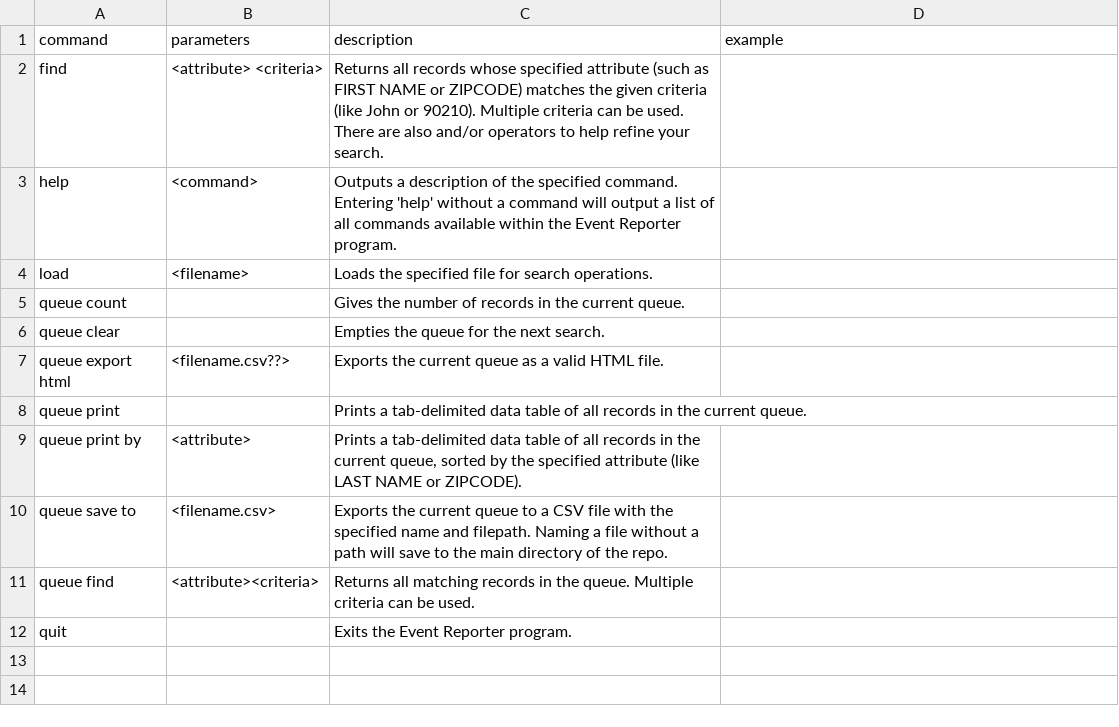
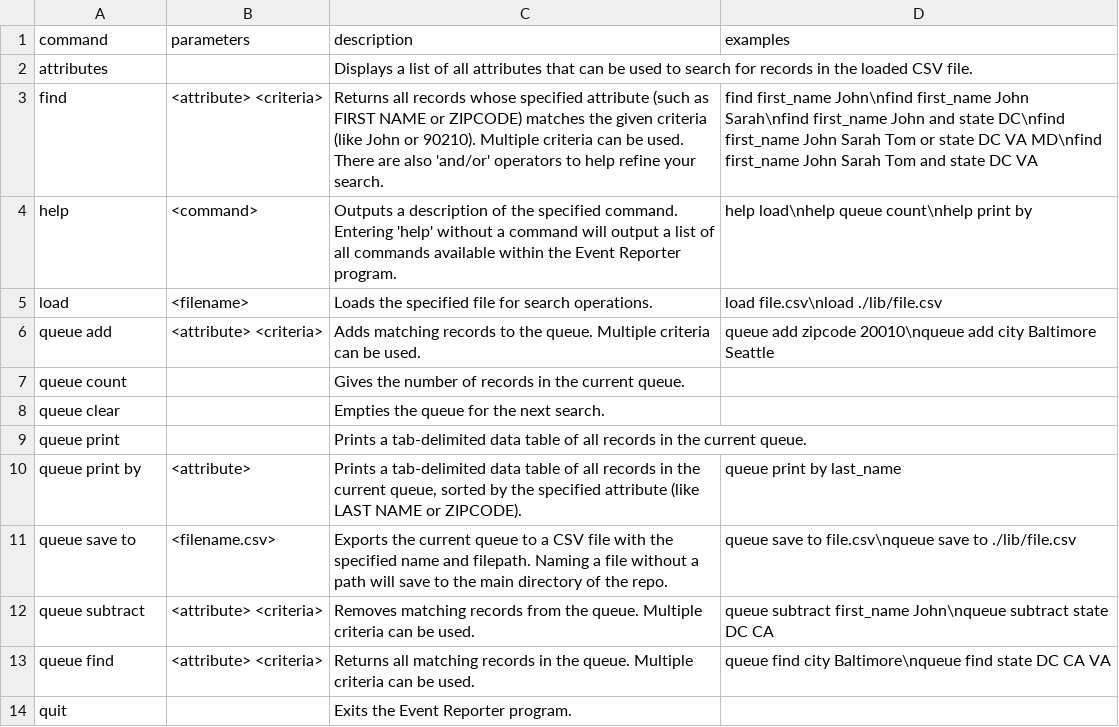
Before and after one commit to markertmer/event_reporter, a CSV file: lib/help.csv, drawn as a sheet.

```diff
--- a/lib/help.csv
+++ b/lib/help.csv
@@ -1,12 +1,14 @@
-command,parameters,description,example
-find,<attribute> <criteria>,Returns all records whose specified attribute (such as FIRST NAME or ZIPCODE) matches the given criteria (like John or 90210). Multiple criteria can be used. There are also and/or operators to help refine your search.
-help,<command>,Outputs a description of the specified command. Entering 'help' without a command will output a list of all commands available within the Event Reporter program.
-load,<filename>,Loads the specified file for search operations.
+command,parameters,description,examples
+attributes,,Displays a list of all attributes that can be used to search for records in the loaded CSV file.
+find,<attribute> <criteria>,Returns all records whose specified attribute (such as FIRST NAME or ZIPCODE) matches the given criteria (like John or 90210). Multiple criteria can be used. There are also 'and/or' operators to help refine your search.,find first_name John\nfind first_name John Sarah\nfind first_name John and state DC\nfind first_name John Sarah Tom or state DC VA MD\nfind first_name John Sarah Tom and state DC VA
+help,<command>,Outputs a description of the specified command. Entering 'help' without a command will output a list of all commands available within the Event Reporter program.,help load\nhelp queue count\nhelp print by
+load,<filename>,Loads the specified file for search operations.,load file.csv\nload ./lib/file.csv
+queue add,<attribute> <criteria>,Adds matching records to the queue. Multiple criteria can be used.,queue add zipcode 20010\nqueue add city Baltimore Seattle
 queue count,,Gives the number of records in the current queue.
 queue clear,,Empties the queue for the next search.
-queue export html,<filename.csv??>,Exports the current queue as a valid HTML file.
 queue print,,Prints a tab-delimited data table of all records in the current queue.
-queue print by,<attribute>,"Prints a tab-delimited data table of all records in the current queue, sorted by the specified attribute (like LAST NAME or ZIPCODE)."
-queue save to,<filename.csv>,Exports the current queue to a CSV file with the specified name and filepath. Naming a file without a path will save to the main directory of the repo.
-queue find,<attribute><criteria>,Returns all matching records in the queue. Multiple criteria can be used.
+queue print by,<attribute>,"Prints a tab-delimited data table of all records in the current queue, sorted by the specified attribute (like LAST NAME or ZIPCODE).",queue print by last_name
+queue save to,<filename.csv>,Exports the current queue to a CSV file with the specified name and filepath. Naming a file without a path will save to the main directory of the repo.,queue save to file.csv\nqueue save to ./lib/file.csv
+queue subtract,<attribute> <criteria>,Removes matching records from the queue. Multiple criteria can be used.,queue subtract first_name John\nqueue subtract state DC CA
+queue find,<attribute> <criteria>,Returns all matching records in the queue. Multiple criteria can be used.,queue find city Baltimore\nqueue find state DC CA VA
 quit,,Exits the Event Reporter program.
```
Also changed, not shown: 18 other files.
